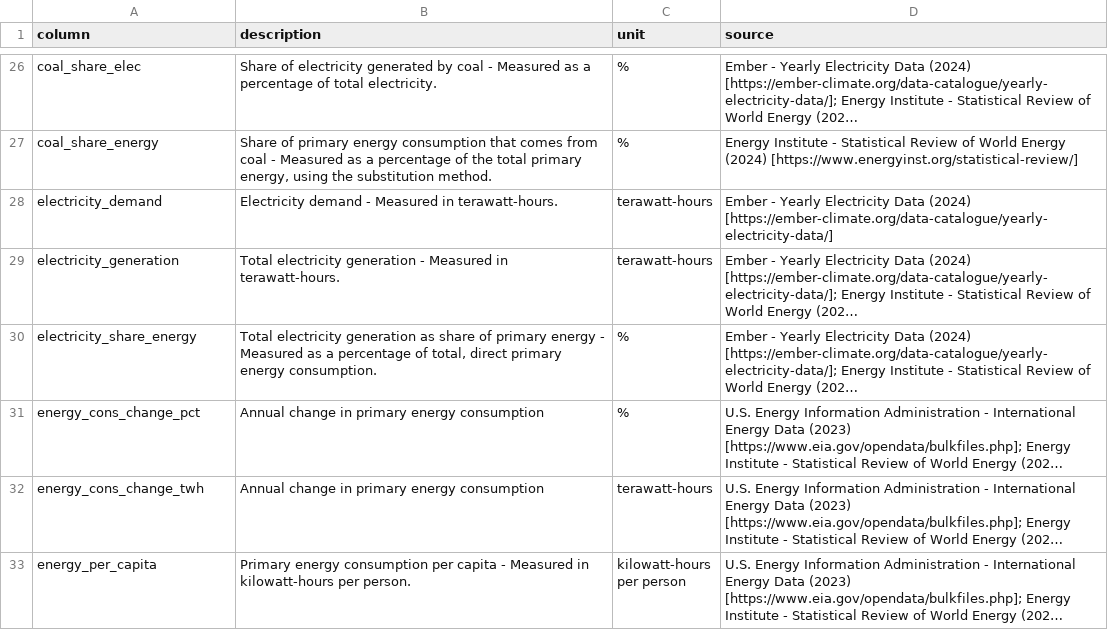
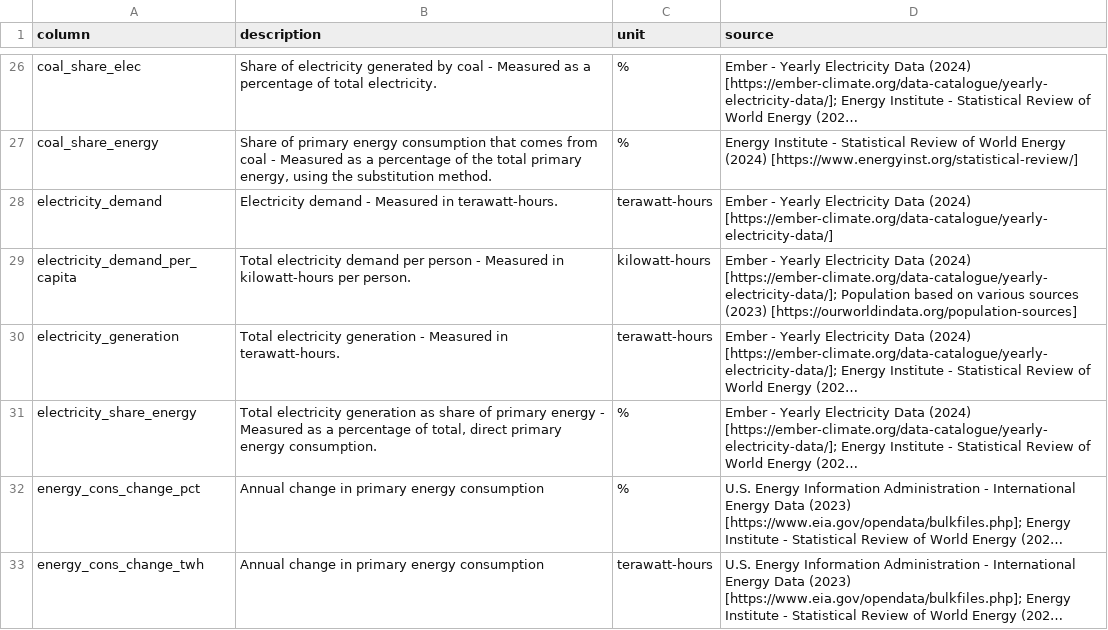
Before and after one commit to owid/energy-data, a CSV file: owid-energy-codebook.csv, drawn as a sheet; only a part is shown, gaps mark what is left out; the shorter side is filled out with more unchanged rows; long unchanged cells end in …; the diff names each change by its address in the sheet, - before the commit and + after, or states it on an @@ line.

Commit message:
Update codebook

```diff
--- a/owid-energy-codebook.csv
+++ b/owid-energy-codebook.csv
+row 29: electricity_demand_per_capita | Total electricity demand per person - Measured in kilowatt-hours per person. | kilowatt-hours | Ember - Yearly Electricity Data (2024) [https://ember-climate.org/data-catalogue/yearly-electricity-data/]; Population based on various sources (2023) [https://ourworldindata.org/population-sources]
```
